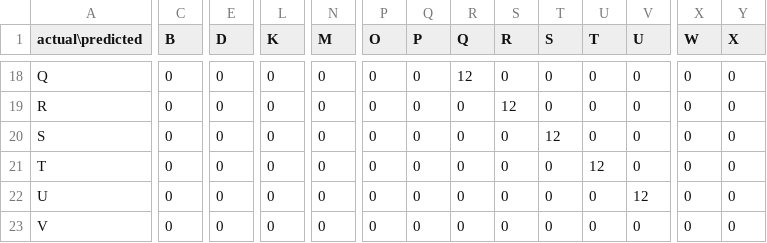
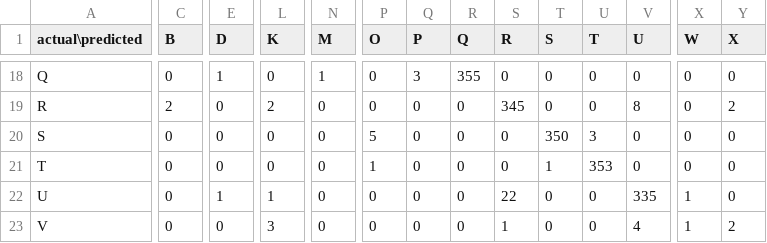
Before and after one commit to melodyrp/ICT1101-Project-P3M, a CSV file: SignAI/models/my_fingerspell_confusion_matrix.csv, drawn as a sheet; only a part is shown, gaps mark what is left out; the diff covers the shown part only; the diff names each change by its address in the sheet, - before the commit and + after, or states it on an @@ line.

```diff
--- a/SignAI/models/my_fingerspell_confusion_matrix.csv
+++ b/SignAI/models/my_fingerspell_confusion_matrix.csv
-E18 (D): 0
+E18 (D): 1
-N18 (M): 0
+N18 (M): 1
-Q18 (P): 0
+Q18 (P): 3
-R18 (Q): 12
+R18 (Q): 355
-C19 (B): 0
+C19 (B): 2
-L19 (K): 0
+L19 (K): 2
-S19 (R): 12
+S19 (R): 345
-V19 (U): 0
+V19 (U): 8
-Y19 (X): 0
+Y19 (X): 2
-P20 (O): 0
+P20 (O): 5
-T20 (S): 12
+T20 (S): 350
-U20 (T): 0
+U20 (T): 3
-P21 (O): 0
+P21 (O): 1
-T21 (S): 0
+T21 (S): 1
-U21 (T): 12
+U21 (T): 353
-E22 (D): 0
+E22 (D): 1
-L22 (K): 0
+L22 (K): 1
-S22 (R): 0
+S22 (R): 22
-V22 (U): 12
+V22 (U): 335
-X22:X23 (W): 0
+X22:X23 (W): 1
-L23 (K): 0
+L23 (K): 3
-S23 (R): 0
+S23 (R): 1
-V23 (U): 0
+V23 (U): 4
-Y23 (X): 0
+Y23 (X): 2
```
Also changed, not shown: 90 edited cells elsewhere in this file, 9 other files.
